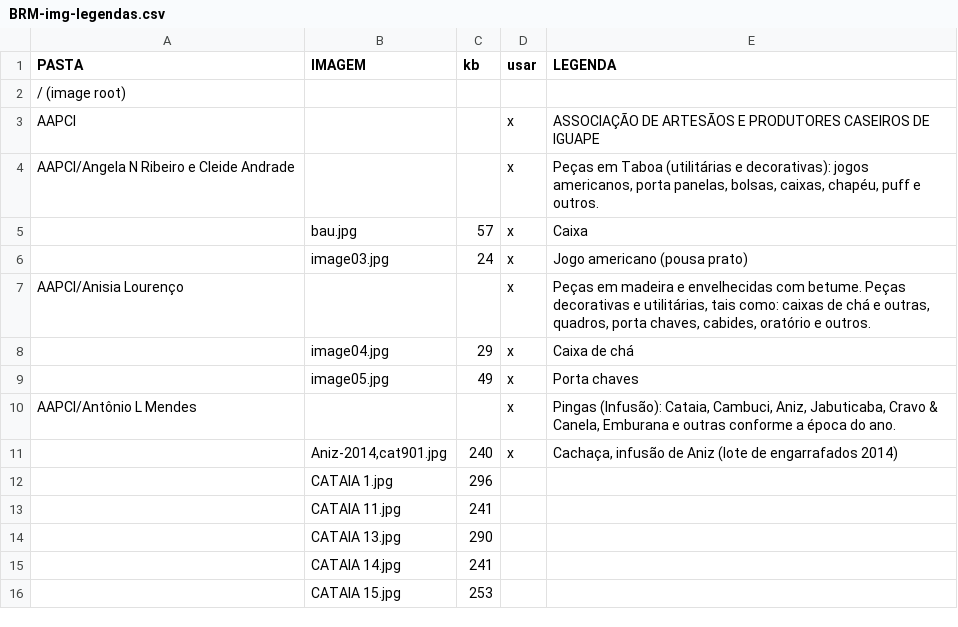
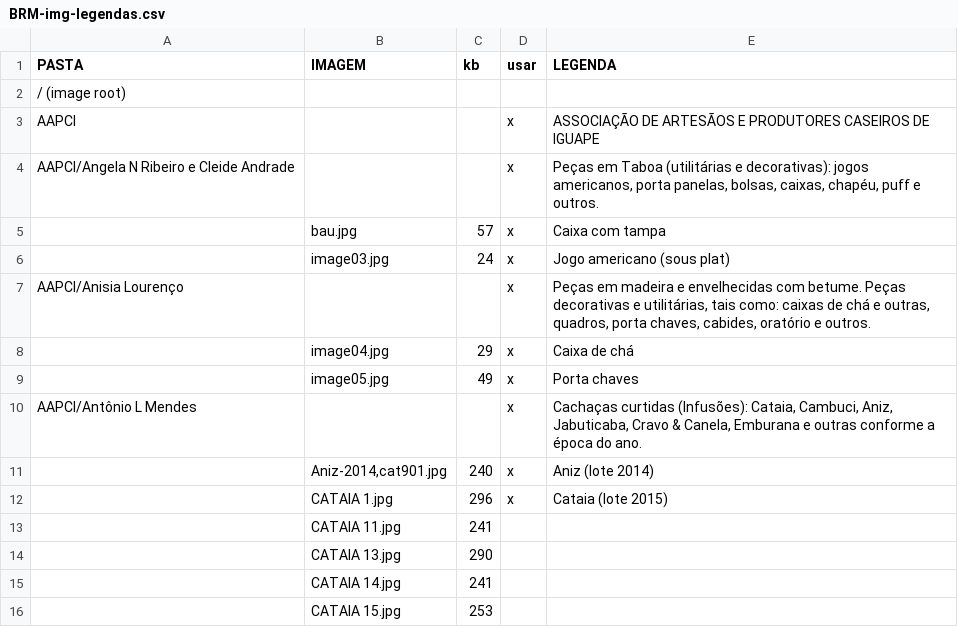
Before and after one commit to ppKrauss/repo-BRMcomercial, a CSV file: dados/BRM-img-legendas.csv, drawn as a sheet; only a part is shown; the diff covers the shown part only.

Commit message:
atualizando legendas e PDF compacto

```diff
--- a/dados/BRM-img-legendas.csv
+++ b/dados/BRM-img-legendas.csv
@@ -4,4 +4,4 @@ AAPCI,,,x,ASSOCIAÇÃO DE ARTESÃOS E PRODUTORES CASEIROS DE IGUAPE
 AAPCI/Angela N Ribeiro e Cleide Andrade,,,x,"Peças em Taboa (utilitárias e decorativas): jogos americanos, porta panelas, bolsas, caixas, chapéu, puff e outros."
-,bau.jpg,57,x,Caixa
-,image03.jpg,24,x,Jogo americano (pousa prato)
+,bau.jpg,57,x,Caixa com tampa
+,image03.jpg,24,x,Jogo americano (sous plat)
 AAPCI/Anisia Lourenço,,,x,"Peças em madeira e envelhecidas com betume. Peças decorativas e utilitárias, tais como: caixas de chá e outras, quadros, porta chaves, cabides, oratório e outros."
@@ -9,5 +9,5 @@ AAPCI/Anisia Lourenço,,,x,"Peças em madeira e envelhecidas com betume. Peças
 ,image05.jpg,49,x,Porta chaves
-AAPCI/Antônio L Mendes,,,x,"Pingas (Infusão): Cataia, Cambuci, Aniz, Jabuticaba, Cravo & Canela, Emburana e outras conforme a época do ano."
-,"Aniz-2014,cat901.jpg",240,x,"Cachaça, infusão de Aniz (lote de engarrafados 2014)"
-,CATAIA 1.jpg,296,,
+AAPCI/Antônio L Mendes,,,x,"Cachaças curtidas (Infusões): Cataia, Cambuci, Aniz, Jabuticaba, Cravo & Canela, Emburana e outras conforme a época do ano."
+,"Aniz-2014,cat901.jpg",240,x,Aniz (lote 2014)
+,CATAIA 1.jpg,296,x,Cataia (lote 2015)
 ,CATAIA 11.jpg,241,,
```
Also changed, not shown: 56 edited cells elsewhere in this file, 2 other files.
